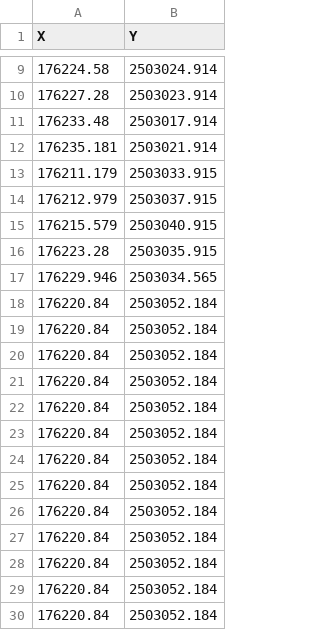
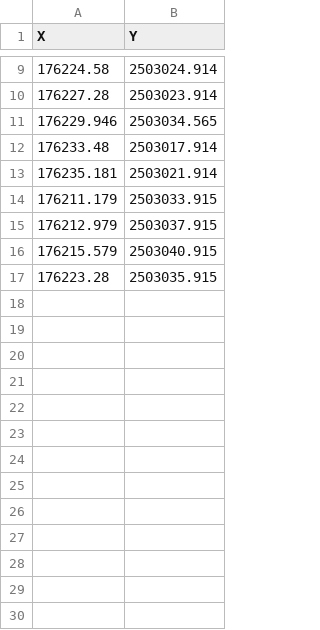
Before and after one commit to bingronglee/gis-PJ, a CSV file: data/KH.csv, drawn as a sheet; only a part is shown, gaps mark what is left out.

```diff
--- a/data/KH.csv
+++ b/data/KH.csv
@@ -10,2 +10,3 @@ X,Y
 176227.28,2503023.914
+176229.946,2503034.565
 176233.48,2503017.914
@@ -16,15 +17 @@ X,Y
 176223.28,2503035.915
-176229.946,2503034.565
-176220.84,2503052.184
-176220.84,2503052.184
-176220.84,2503052.184
-176220.84,2503052.184
-176220.84,2503052.184
-176220.84,2503052.184
-176220.84,2503052.184
-176220.84,2503052.184
-176220.84,2503052.184
-176220.84,2503052.184
-176220.84,2503052.184
-176220.84,2503052.184
-176220.84,2503052.184
```
Also changed, not shown: 9 other files.
